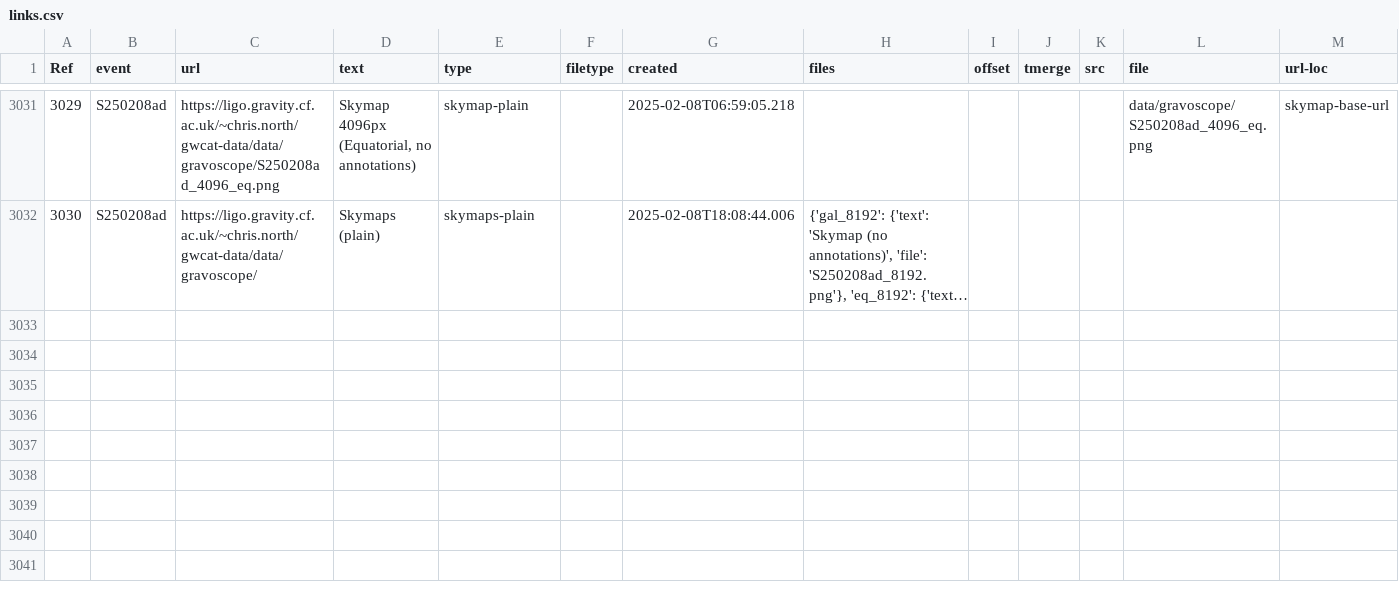
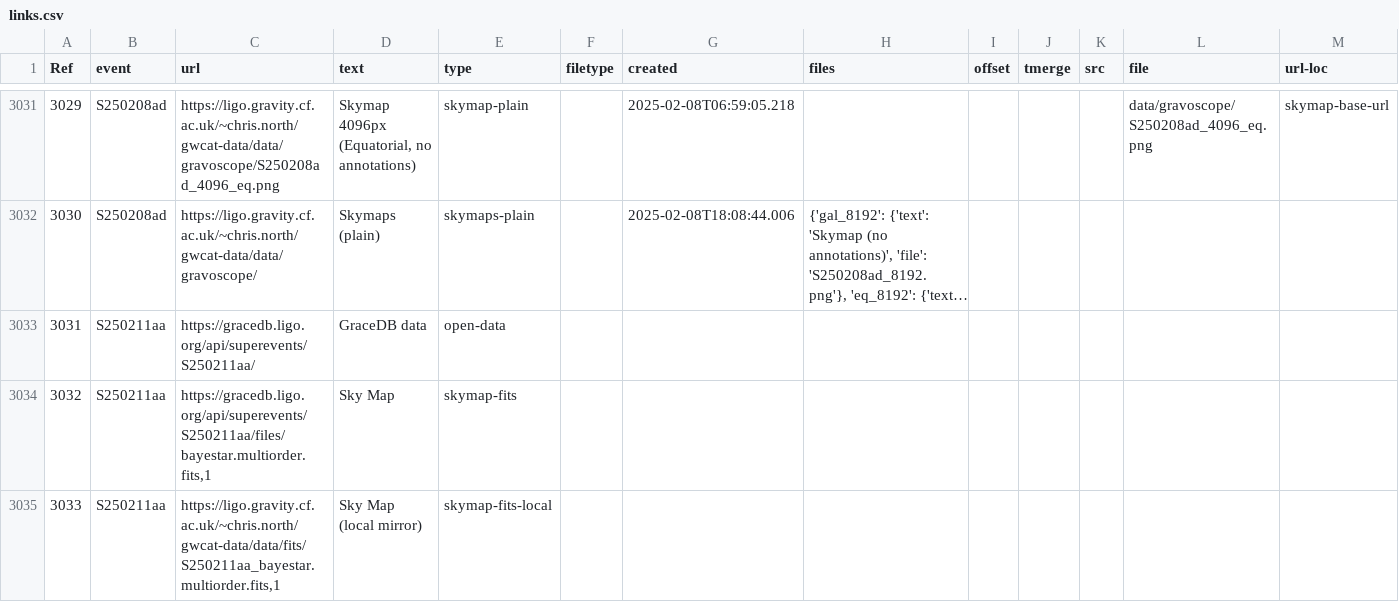
Before and after one commit to cardiffgravity/gwcat-data, a CSV file: docs/data/links.csv, drawn as a sheet; only a part is shown, gaps mark what is left out; long unchanged cells end in …; the diff names each change by its address in the sheet, - before the commit and + after, or states it on an @@ line.

Commit message:
data updated 2025-02-11_04:05:02_GMT (60 days)

```diff
--- a/docs/data/links.csv
+++ b/docs/data/links.csv
+row 3033: 3031 | S250211aa | https://gracedb.ligo.org/api/superevents/S250211aa/ | GraceDB data | open-data
+row 3034: 3032 | S250211aa | https://gracedb.ligo.org/api/superevents/S250211aa/files/bayestar.multiorder.fits,1 | Sky Map | skymap-fits
+row 3035: 3033 | S250211aa | https://ligo.gravity.cf.ac.uk/~chris.north/gwcat-data/data/fits/S250211aa_bayestar.multiorder.fits,1 | Sky Map (local mirror) | skymap-fits-local
```
Also changed, not shown: docs/data/gwosc_gracedb.csv, 11 other files.
